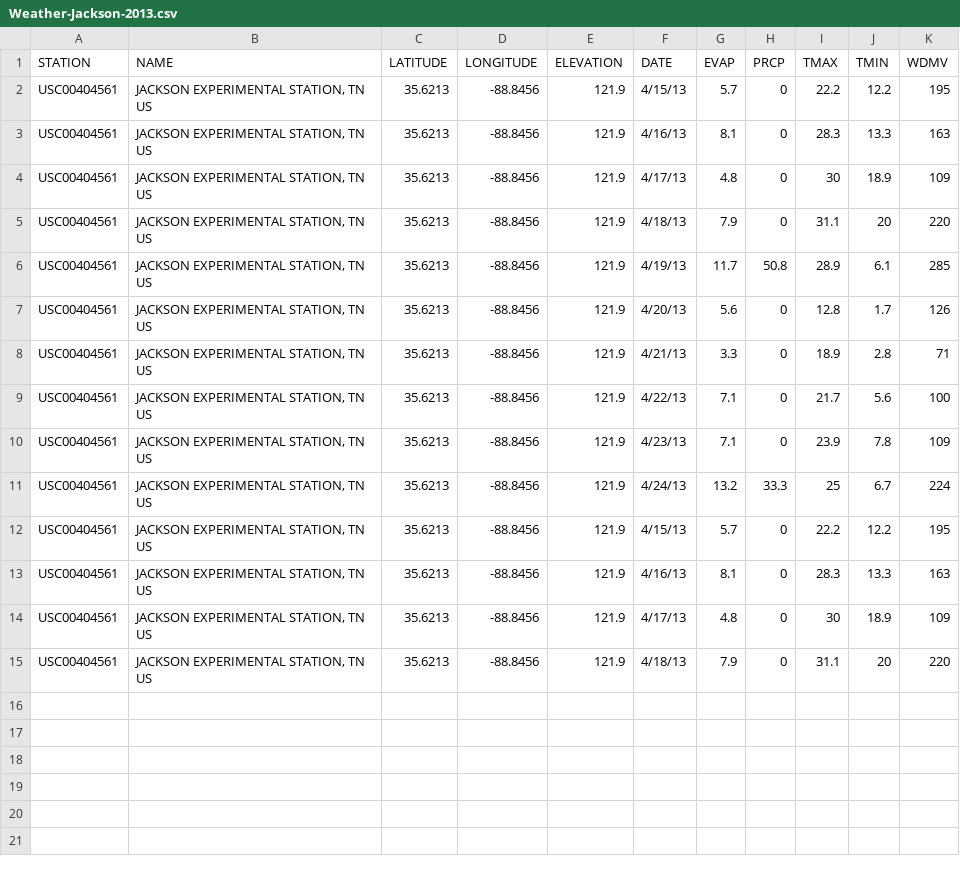
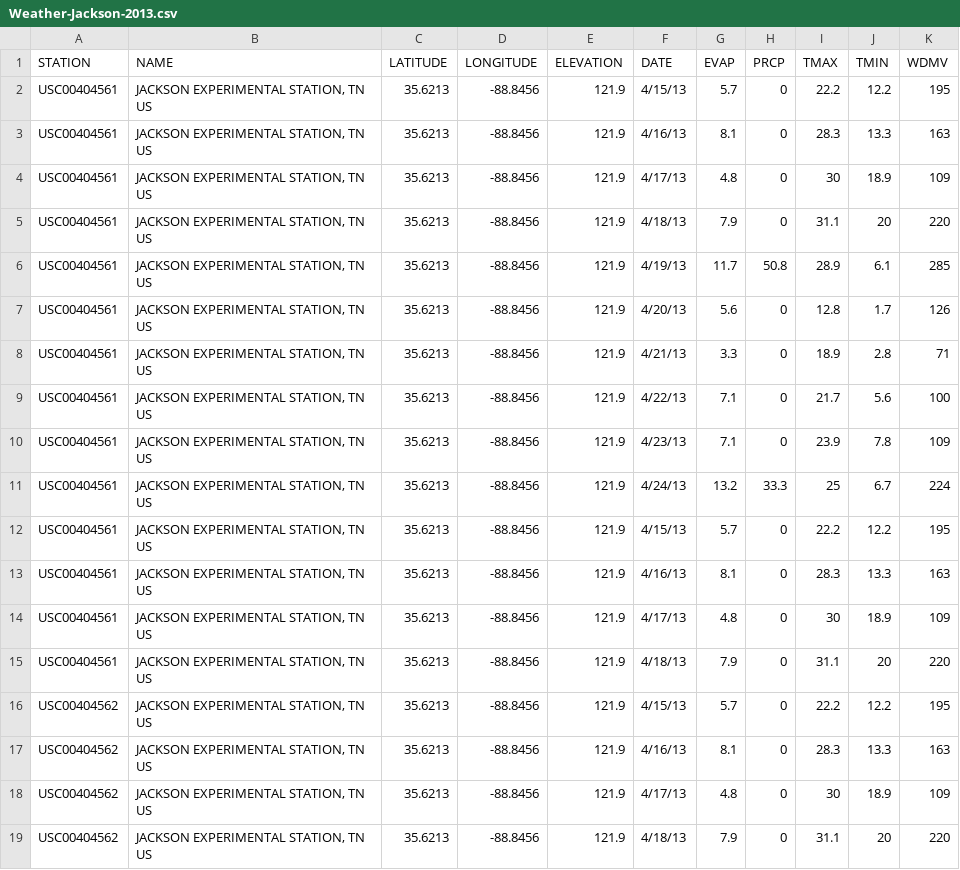
Before and after one commit to wpavan/weather-data-project, a CSV file: Weather-Jackson-2013.csv, drawn as a sheet.

Commit message:
Second addition

```diff
--- a/Weather-Jackson-2013.csv
+++ b/Weather-Jackson-2013.csv
@@ -15 +15,5 @@ USC00404561,"JACKSON EXPERIMENTAL STATION, TN US",35.6213,-88.8456,121.9,4/17/13
 USC00404561,"JACKSON EXPERIMENTAL STATION, TN US",35.6213,-88.8456,121.9,4/18/13,7.9,0,31.1,20,220
+USC00404562,"JACKSON EXPERIMENTAL STATION, TN US",35.6213,-88.8456,121.9,4/15/13,5.7,0,22.2,12.2,195
+USC00404562,"JACKSON EXPERIMENTAL STATION, TN US",35.6213,-88.8456,121.9,4/16/13,8.1,0,28.3,13.3,163
+USC00404562,"JACKSON EXPERIMENTAL STATION, TN US",35.6213,-88.8456,121.9,4/17/13,4.8,0,30,18.9,109
+USC00404562,"JACKSON EXPERIMENTAL STATION, TN US",35.6213,-88.8456,121.9,4/18/13,7.9,0,31.1,20,220
```
